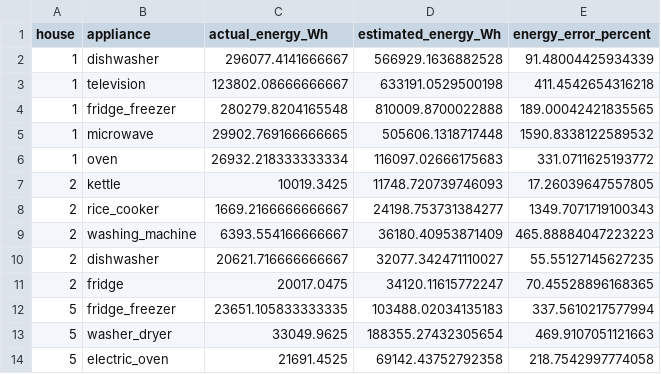
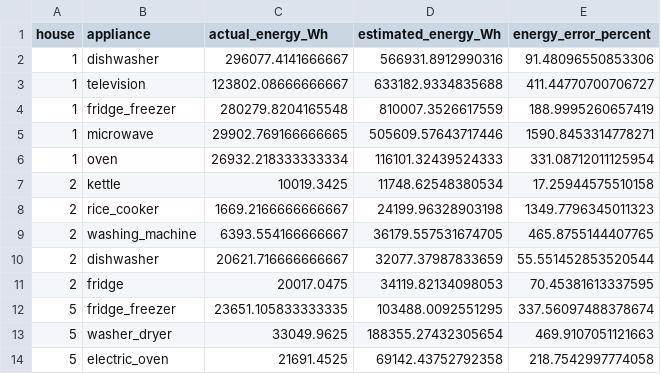
Before and after one commit to Ash11266/Major-Project-NILM, a CSV file: results/co_energy_comparison.csv, drawn as a sheet.

```diff
--- a/results/co_energy_comparison.csv
+++ b/results/co_energy_comparison.csv
@@ -1,13 +1,13 @@
 house,appliance,actual_energy_Wh,estimated_energy_Wh,energy_error_percent
-1,dishwasher,296077.4141666667,566929.1636882528,91.48004425934339
-1,television,123802.08666666667,633191.0529500198,411.4542654316218
-1,fridge_freezer,280279.8204165548,810009.8700022888,189.00042421835565
-1,microwave,29902.769166666665,505606.1318717448,1590.8338122589532
-1,oven,26932.218333333334,116097.02666175683,331.0711625193772
-2,kettle,10019.3425,11748.720739746093,17.26039647557805
-2,rice_cooker,1669.2166666666667,24198.753731384277,1349.7071719100343
-2,washing_machine,6393.554166666667,36180.40953871409,465.88884047223223
-2,dishwasher,20621.716666666667,32077.342471110027,55.55127145627235
-2,fridge,20017.0475,34120.11615772247,70.45528896168365
-5,fridge_freezer,23651.105833333335,103488.02034135183,337.5610217577994
+1,dishwasher,296077.4141666667,566931.8912990316,91.48096550853306
+1,television,123802.08666666667,633182.9334835688,411.44770700706727
+1,fridge_freezer,280279.8204165548,810007.3526617559,188.9995260657419
+1,microwave,29902.769166666665,505609.57643717446,1590.8453314778271
+1,oven,26932.218333333334,116101.32439524333,331.08712011125954
+2,kettle,10019.3425,11748.62548380534,17.25944575510158
+2,rice_cooker,1669.2166666666667,24199.96328903198,1349.7796345011323
+2,washing_machine,6393.554166666667,36179.557531674705,465.8755144407765
+2,dishwasher,20621.716666666667,32077.37987833659,55.551452853520544
+2,fridge,20017.0475,34119.82134098053,70.45381613337595
+5,fridge_freezer,23651.105833333335,103488.0092551295,337.56097488378674
 5,washer_dryer,33049.9625,188355.27432305654,469.9107051121663
```
Also changed, not shown: results/co_metrics.csv, 1 other file.
